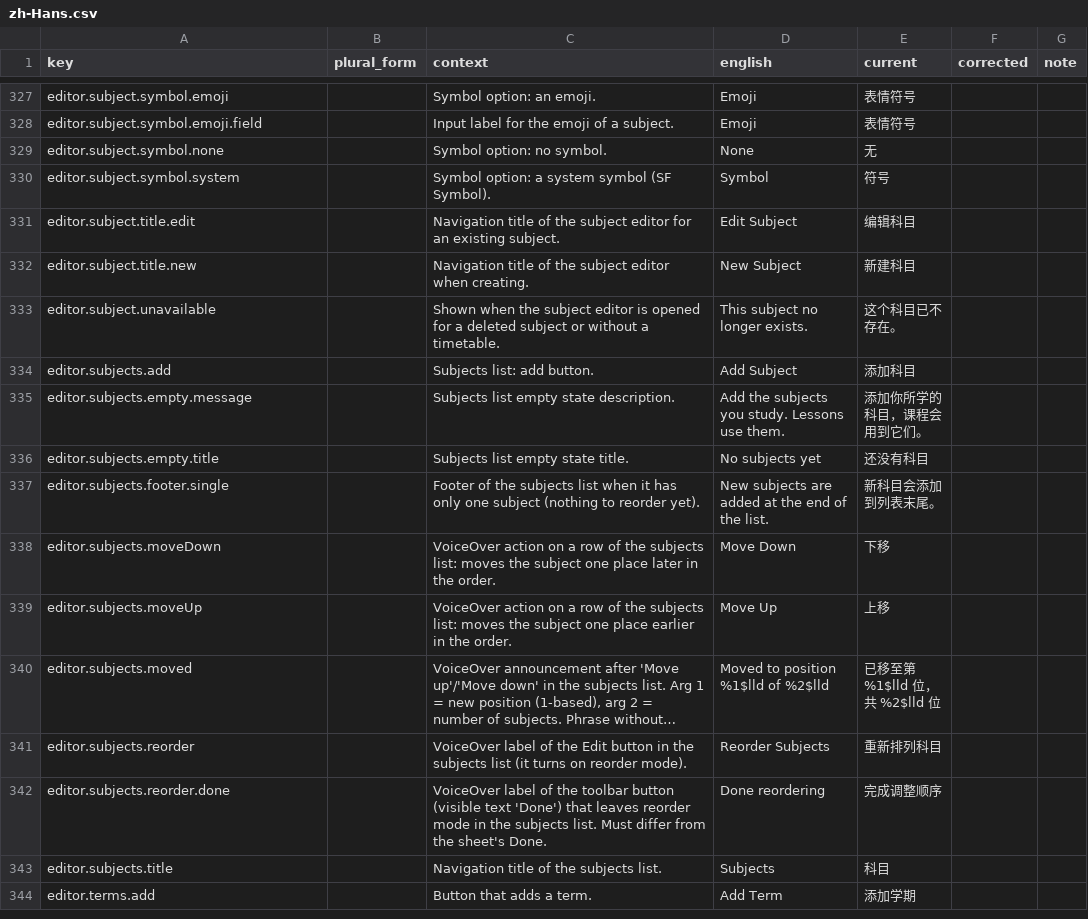
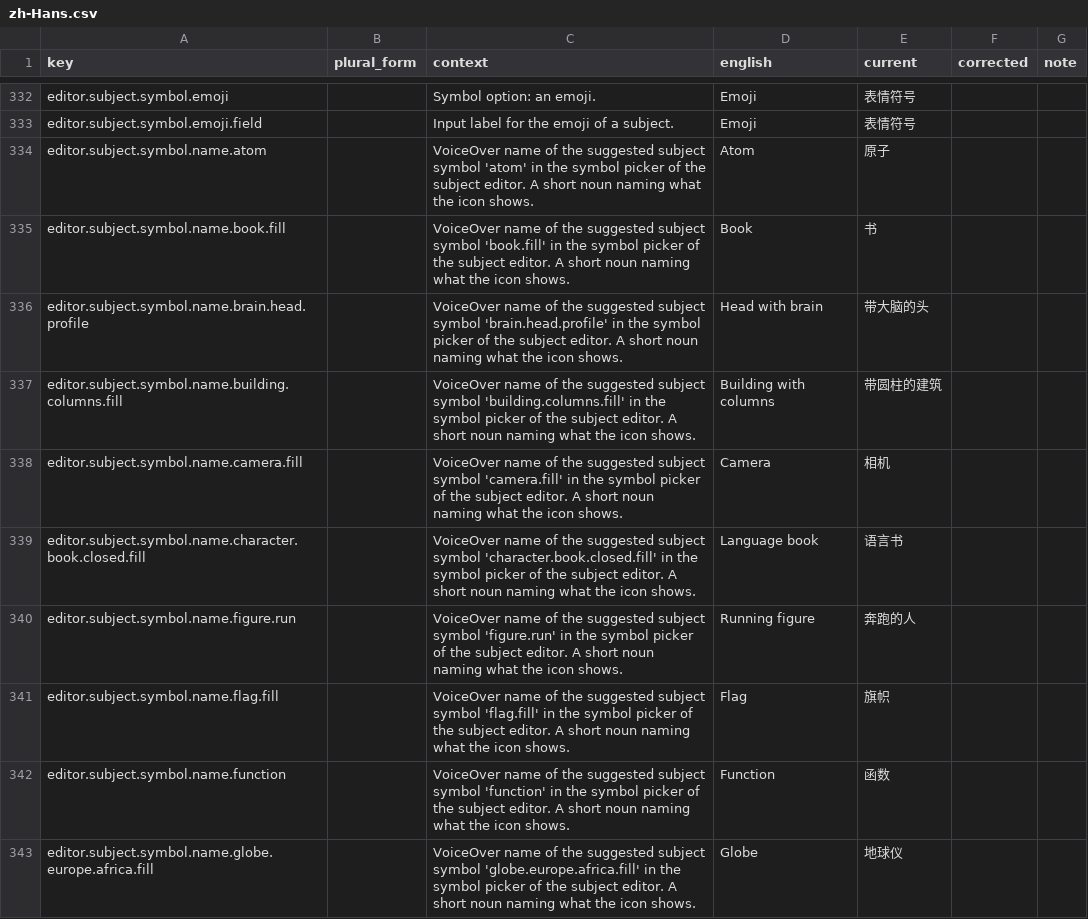
Before and after one commit to simon01920/tabula-app-ios, a CSV file: docs/localization/review/zh-Hans.csv, drawn as a sheet; only a part is shown, gaps mark what is left out; the shorter side is filled out with more unchanged rows; long unchanged cells end in …; the diff covers the shown part only.

```diff
--- a/docs/localization/review/zh-Hans.csv
+++ b/docs/localization/review/zh-Hans.csv
@@ -328 +333,11 @@ editor.subject.symbol.emoji,,Symbol option: an emoji.,Emoji,表情符号,,
 editor.subject.symbol.emoji.field,,Input label for the emoji of a subject.,Emoji,表情符号,,
+editor.subject.symbol.name.atom,,VoiceOver name of the suggested subject symbol 'atom' in the symbol picker of the subject editor. A short noun naming what the icon shows.,Atom,原子,,
+editor.subject.symbol.name.book.fill,,VoiceOver name of the suggested subject symbol 'book.fill' in the symbol picker of the subject editor. A short noun naming what the icon shows.,Book,书,,
+editor.subject.symbol.name.brain.head.profile,,VoiceOver name of the suggested subject symbol 'brain.head.profile' in the symbol picker of the subject editor. A short noun naming what the icon shows.,Head with brain,带大脑的头,,
+editor.subject.symbol.name.building.columns.fill,,VoiceOver name of the suggested subject symbol 'building.columns.fill' in the symbol picker of the subject editor. A short noun naming what the icon shows.,Building with columns,带圆柱的建筑,,
+editor.subject.symbol.name.camera.fill,,VoiceOver name of the suggested subject symbol 'camera.fill' in the symbol picker of the subject editor. A short noun naming what the icon shows.,Camera,相机,,
+editor.subject.symbol.name.character.book.closed.fill,,VoiceOver name of the suggested subject symbol 'character.book.closed.fill' in the symbol picker of the subject editor. A short noun naming what the icon shows.,Language book,语言书,,
+editor.subject.symbol.name.figure.run,,VoiceOver name of the suggested subject symbol 'figure.run' in the symbol picker of the subject editor. A short noun naming what the icon shows.,Running figure,奔跑的人,,
+editor.subject.symbol.name.flag.fill,,VoiceOver name of the suggested subject symbol 'flag.fill' in the symbol picker of the subject editor. A short noun naming what the icon shows.,Flag,旗帜,,
+editor.subject.symbol.name.function,,VoiceOver name of the suggested subject symbol 'function' in the symbol picker of the subject editor. A short noun naming what the icon shows.,Function,函数,,
+editor.subject.symbol.name.globe.europe.africa.fill,,VoiceOver name of the suggested subject symbol 'globe.europe.africa.fill' in the symbol picker of the subject editor. A short noun naming what the icon shows.,Globe,地球仪,,
```
Also changed, not shown: 16 added rows and 3 edited cells elsewhere in this file, docs/localization/review/sr-Latn.csv, 15 other files.
